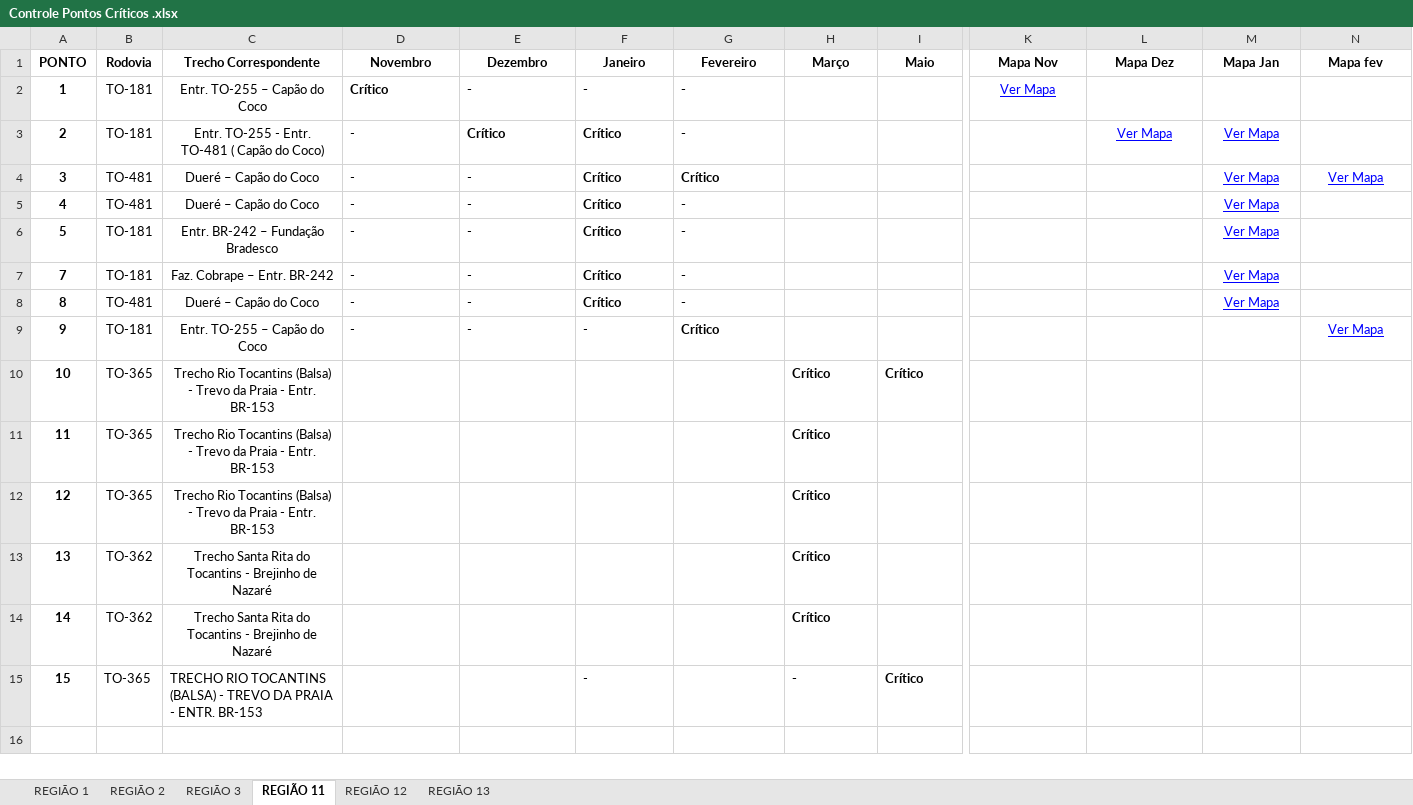
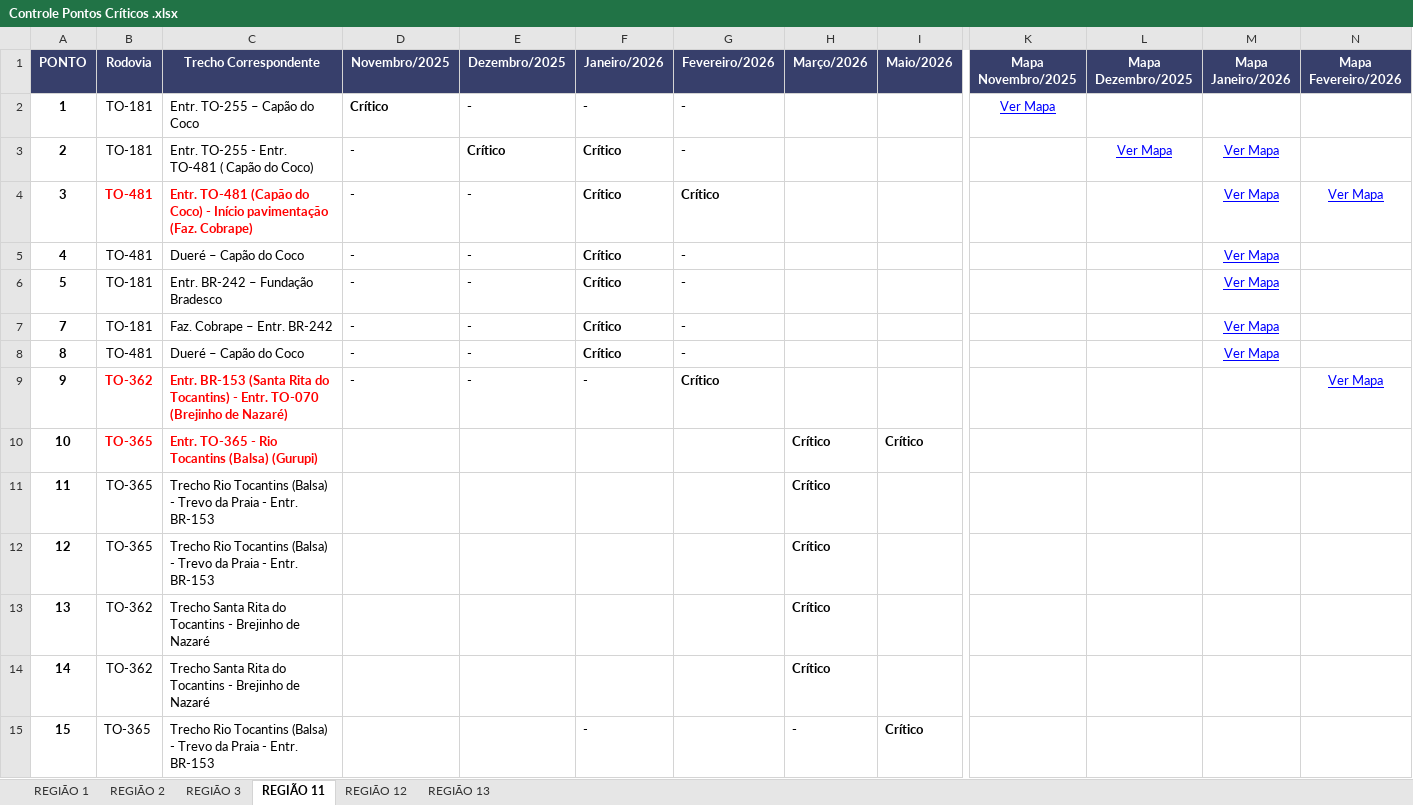
Before and after one commit to fernanda1997-pj/RTS-MSI_RODOVIAS, an Excel workbook: pontos criticos/Controle Pontos Críticos .xlsx, sheet REGIÃO 11, drawn as a sheet; only a part is shown, gaps mark what is left out; values as stored, in another font and other column widths than the file's, no borders; conditional formats and table styles not drawn; the diff covers the shown part only; the diff names each change by its address in the sheet, - before the commit and + after, or states it on an @@ line.

```diff
--- a/pontos criticos/Controle Pontos Críticos .xlsx (sheet REGIÃO 11)
+++ b/pontos criticos/Controle Pontos Críticos .xlsx (sheet REGIÃO 11)
@@ A1:N1 fill: none → #373F6B, text colour: black → #FFFFFF @@
-D1: Novembro
+D1: Novembro/2025
-E1: Dezembro
+E1: Dezembro/2025
-F1: Janeiro
+F1: Janeiro/2026
-G1: Fevereiro
+G1: Fevereiro/2026
-H1: Março
+H1: Março/2026
-I1: Maio
+I1: Maio/2026
-K1: Mapa Nov
+K1: Mapa Novembro/2025
-L1: Mapa Dez
+L1: Mapa Dezembro/2025
-M1: Mapa Jan
+M1: Mapa Janeiro/2026
-N1: Mapa fev
+N1: Mapa Fevereiro/2026
-C2:C14 alignment: center
+C2:C14 alignment: left
@@ B4:C4 bold: off → on, text colour: black → #FF0000 @@
-C4 (Trecho Correspondente): Dueré – Capão do Coco
+C4 (Trecho Correspondente): Entr. TO-481 (Capão do Coco) - Início pavimentação (Faz. Cobrape)
-B9 (Rodovia): TO-181
+B9 (Rodovia): TO-362
@@ B9:C10 bold: off → on, text colour: black → #FF0000 @@
-C9 (Trecho Correspondente): Entr. TO-255 – Capão do Coco
+C9 (Trecho Correspondente): Entr. BR-153 (Santa Rita do Tocantins) - Entr. TO-070 (Brejinho de Nazaré)
-C10 (Trecho Correspondente): Trecho Rio Tocantins (Balsa) - Trevo da Praia - Entr. BR-153
+C10 (Trecho Correspondente): Entr. TO-365 - Rio Tocantins (Balsa) (Gurupi)
-C15 (Trecho Correspondente): TRECHO RIO TOCANTINS (BALSA) - TREVO DA PRAIA - ENTR. BR-153
+C15 (Trecho Correspondente): Trecho Rio Tocantins (Balsa) - Trevo da Praia - Entr. BR-153
```
Also changed, not shown: 2 edited cells and cell formats elsewhere in this sheet, sheet REGIÃO 1, sheet REGIÃO 13, sheet REGIÃO 12, sheet REGIÃO 2, sheet REGIÃO 3, 9 other files.
